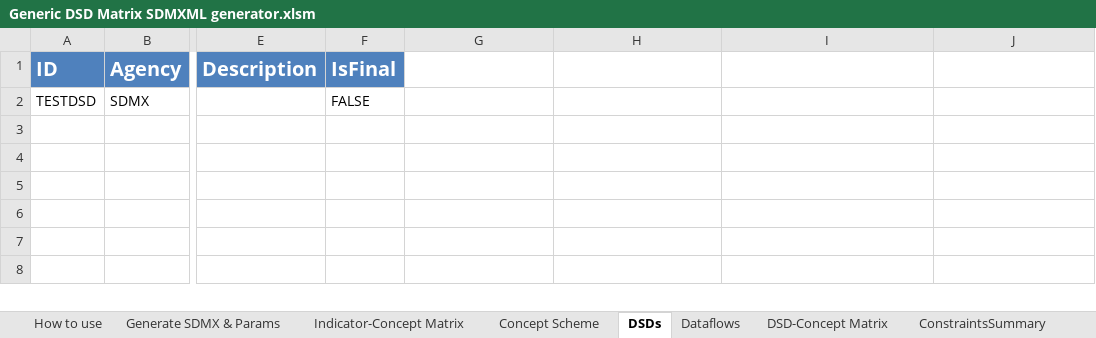
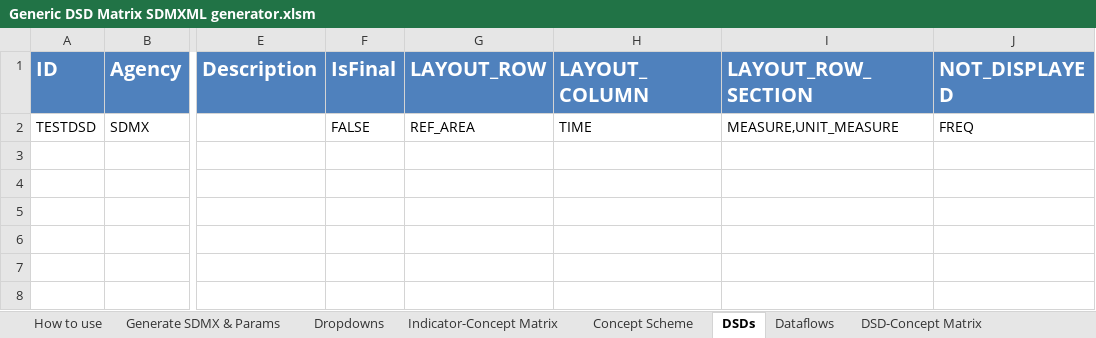
Before and after one commit to OECDSTD/sdmx-matrix-generator, an Excel workbook: Generic DSD Matrix SDMXML generator.xlsm, sheet DSDs, drawn as a sheet; only a part is shown, gaps mark what is left out; values as stored, in another font and other column widths than the file's, no borders; conditional formats and table styles not drawn; the diff names each change by its address in the sheet, - before the commit and + after, or states it on an @@ line.

```diff
--- a/Generic DSD Matrix SDMXML generator.xlsm (sheet DSDs)
+++ b/Generic DSD Matrix SDMXML generator.xlsm (sheet DSDs)
@@ sheet tab unhidden: Dropdowns @@
-G1: (empty)
+G1: LAYOUT_ROW
-G1:J1 fill: none
+G1:J1 fill: #4F81BD
-H1: (empty)
+H1: LAYOUT_COLUMN
-I1: (empty)
+I1: LAYOUT_ROW_SECTION
-J1: (empty)
+J1: NOT_DISPLAYED
-G2 (LAYOUT_ROW): (empty)
+G2 (LAYOUT_ROW): REF_AREA
-H2 (LAYOUT_COLUMN): (empty)
+H2 (LAYOUT_COLUMN): TIME
-I2 (LAYOUT_ROW_SECTION): (empty)
+I2 (LAYOUT_ROW_SECTION): MEASURE,UNIT_MEASURE
-J2 (NOT_DISPLAYED): (empty)
+J2 (NOT_DISPLAYED): FREQ
```
Also changed, not shown: sheet Dataflows, sheet Generate SDMX & Params, sheet DSD-Concept Matrix, other sheet tabs.
